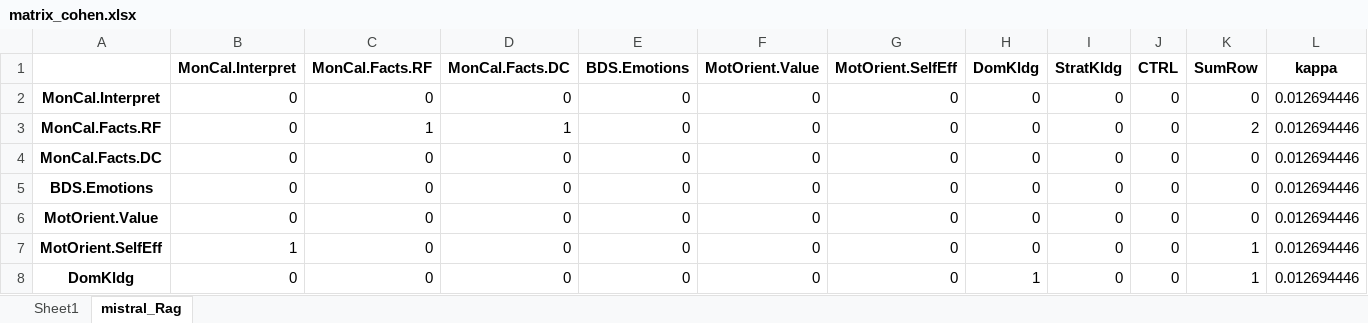
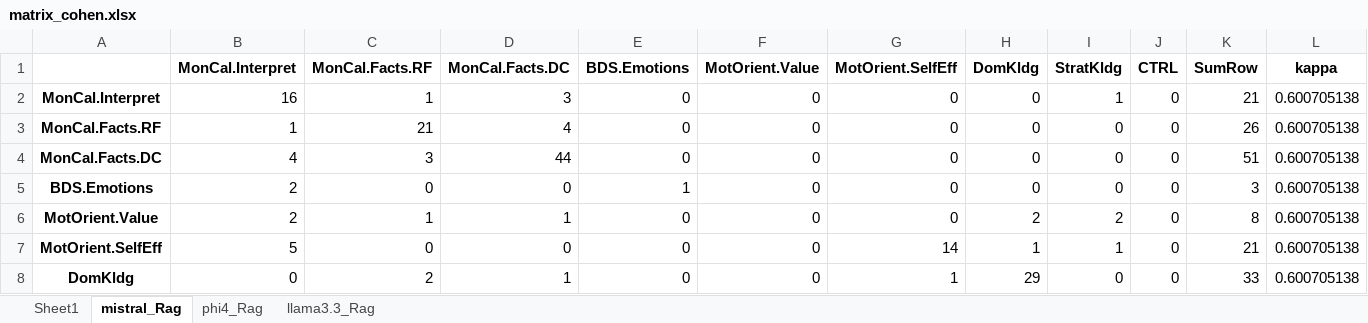
Before and after one commit to kmadou019/subjective-comment-clf, an Excel workbook: rag/excel/matrix_cohen.xlsx, sheet mistral_Rag, drawn as a sheet; only a part is shown; values as stored, in another font and other column widths than the file's, no borders; the diff covers the shown part only; the diff names each change by its address in the sheet, - before the commit and + after, or states it on an @@ line.

```diff
--- a/rag/excel/matrix_cohen.xlsx (sheet mistral_Rag)
+++ b/rag/excel/matrix_cohen.xlsx (sheet mistral_Rag)
+sheet tab: phi4_Rag
+sheet tab: llama3.3_Rag
-B2 (MonCal.Interpret): 0
+B2 (MonCal.Interpret): 16
-C2 (MonCal.Facts.RF): 0
+C2 (MonCal.Facts.RF): 1
-D2 (MonCal.Facts.DC): 0
+D2 (MonCal.Facts.DC): 3
-I2 (StratKldg): 0
+I2 (StratKldg): 1
-K2 (SumRow): 0
+K2 (SumRow): 21
-L2:L8 (kappa): 0.012694446
+L2:L8 (kappa): 0.600705138
-B3 (MonCal.Interpret): 0
+B3 (MonCal.Interpret): 1
-C3 (MonCal.Facts.RF): 1
+C3 (MonCal.Facts.RF): 21
-D3 (MonCal.Facts.DC): 1
+D3 (MonCal.Facts.DC): 4
-K3 (SumRow): 2
+K3 (SumRow): 26
-B4 (MonCal.Interpret): 0
+B4 (MonCal.Interpret): 4
-C4 (MonCal.Facts.RF): 0
+C4 (MonCal.Facts.RF): 3
-D4 (MonCal.Facts.DC): 0
+D4 (MonCal.Facts.DC): 44
-K4 (SumRow): 0
+K4 (SumRow): 51
-B5:B6 (MonCal.Interpret): 0
+B5:B6 (MonCal.Interpret): 2
-E5 (BDS.Emotions): 0
+E5 (BDS.Emotions): 1
-K5 (SumRow): 0
+K5 (SumRow): 3
-C6 (MonCal.Facts.RF): 0
+C6 (MonCal.Facts.RF): 1
-D6 (MonCal.Facts.DC): 0
+D6 (MonCal.Facts.DC): 1
-H6 (DomKldg): 0
+H6 (DomKldg): 2
-I6 (StratKldg): 0
+I6 (StratKldg): 2
-K6 (SumRow): 0
+K6 (SumRow): 8
-B7 (MonCal.Interpret): 1
+B7 (MonCal.Interpret): 5
-G7 (MotOrient.SelfEff): 0
+G7 (MotOrient.SelfEff): 14
-H7 (DomKldg): 0
+H7 (DomKldg): 1
-I7 (StratKldg): 0
+I7 (StratKldg): 1
-K7 (SumRow): 1
+K7 (SumRow): 21
-C8 (MonCal.Facts.RF): 0
+C8 (MonCal.Facts.RF): 2
-D8 (MonCal.Facts.DC): 0
+D8 (MonCal.Facts.DC): 1
-G8 (MotOrient.SelfEff): 0
+G8 (MotOrient.SelfEff): 1
-H8 (DomKldg): 1
+H8 (DomKldg): 29
-K8 (SumRow): 1
+K8 (SumRow): 33
```
Also changed, not shown: 24 edited cells elsewhere in this sheet, rag/excel/performance.xlsx, 1 other file.
